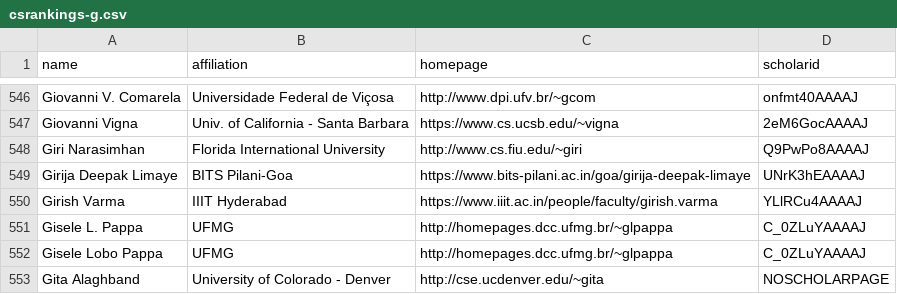
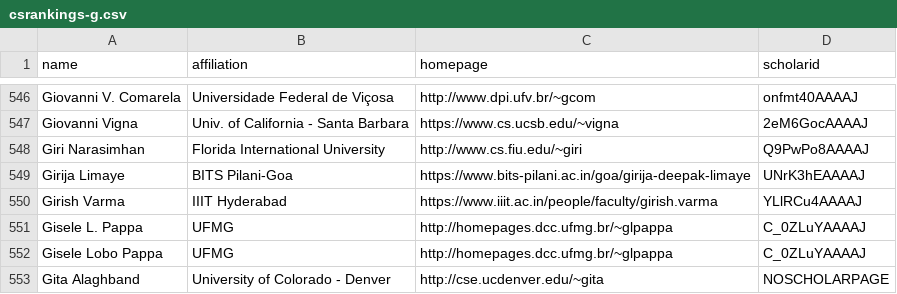
Before and after one commit to senseLab-BITS/CSrankings, a CSV file: csrankings-g.csv, drawn as a sheet; only a part is shown, gaps mark what is left out.

Commit message:
Adding faculty members who recently joined BITS Pilani-Goa

```diff
--- a/csrankings-g.csv
+++ b/csrankings-g.csv
@@ -548,3 +548,3 @@ Giovanni Vigna,Univ. of California - Santa Barbara,https://www.cs.ucsb.edu/~vign
 Giri Narasimhan,Florida International University,http://www.cs.fiu.edu/~giri,Q9PwPo8AAAAJ
-Girija Deepak Limaye,BITS Pilani-Goa,https://www.bits-pilani.ac.in/goa/girija-deepak-limaye,UNrK3hEAAAAJ
+Girija Limaye,BITS Pilani-Goa,https://www.bits-pilani.ac.in/goa/girija-deepak-limaye,UNrK3hEAAAAJ
 Girish Varma,IIIT Hyderabad,https://www.iiit.ac.in/people/faculty/girish.varma,YLlRCu4AAAAJ
```
